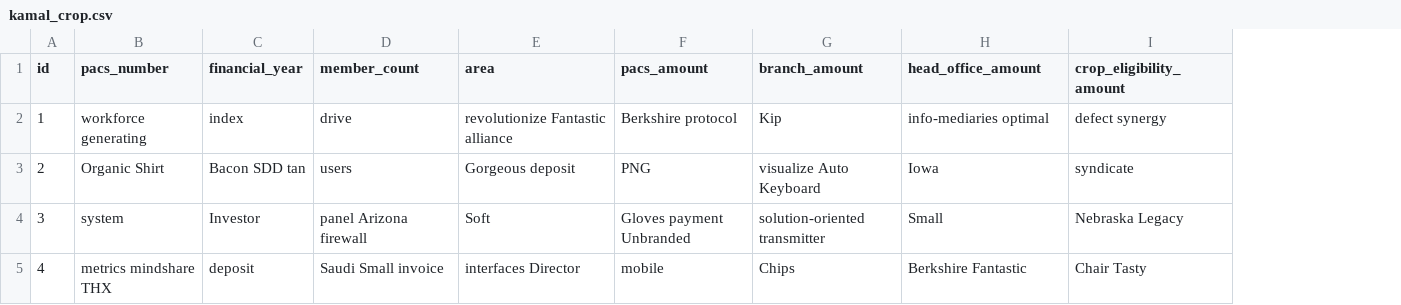
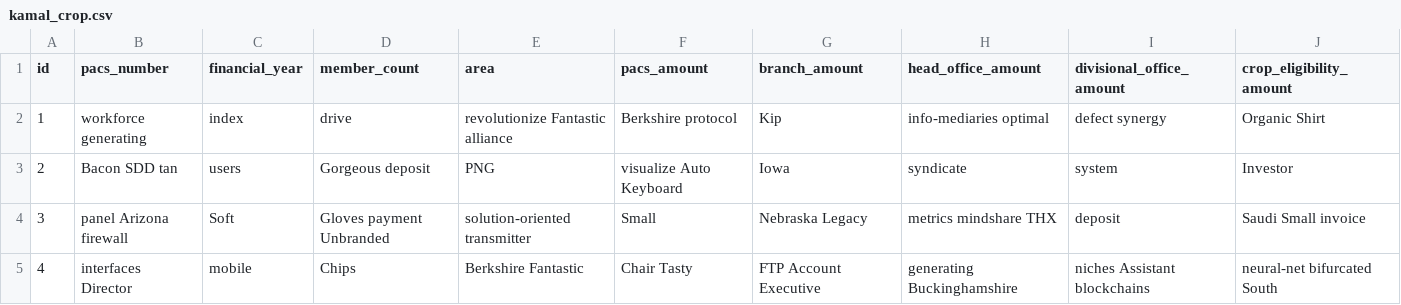
Before and after one commit to DesaiJagdeep/cbsmiddleware, a CSV file: src/main/resources/config/liquibase/fake-data/kamal_crop.csv, drawn as a sheet; only a part is shown; addresses are those after the commit; the diff covers the shown part only; the diff names each change by its address in the sheet, - before the commit and + after, or states it on an @@ line.

Commit message:
divisionalOfficeAmount added in kamalCrop

```diff
--- a/src/main/resources/config/liquibase/fake-data/kamal_crop.csv
+++ b/src/main/resources/config/liquibase/fake-data/kamal_crop.csv
+column I (divisional_office_amount), rows 2-5: defect synergy | system | deposit | niches Assistant blockchains
-J2 (crop_eligibility_amount): defect synergy
+J2 (crop_eligibility_amount): Organic Shirt
-B3 (pacs_number): Organic Shirt
+B3 (pacs_number): Bacon SDD tan
-C3 (financial_year): Bacon SDD tan
+C3 (financial_year): users
-D3 (member_count): users
+D3 (member_count): Gorgeous deposit
-E3 (area): Gorgeous deposit
+E3 (area): PNG
-F3 (pacs_amount): PNG
+F3 (pacs_amount): visualize Auto Keyboard
-G3 (branch_amount): visualize Auto Keyboard
+G3 (branch_amount): Iowa
-H3 (head_office_amount): Iowa
+H3 (head_office_amount): syndicate
-J3 (crop_eligibility_amount): syndicate
+J3 (crop_eligibility_amount): Investor
-B4 (pacs_number): system
+B4 (pacs_number): panel Arizona firewall
-C4 (financial_year): Investor
+C4 (financial_year): Soft
-D4 (member_count): panel Arizona firewall
+D4 (member_count): Gloves payment Unbranded
-E4 (area): Soft
+E4 (area): solution-oriented transmitter
-F4 (pacs_amount): Gloves payment Unbranded
+F4 (pacs_amount): Small
-G4 (branch_amount): solution-oriented transmitter
+G4 (branch_amount): Nebraska Legacy
-H4 (head_office_amount): Small
+H4 (head_office_amount): metrics mindshare THX
-J4 (crop_eligibility_amount): Nebraska Legacy
+J4 (crop_eligibility_amount): Saudi Small invoice
-B5 (pacs_number): metrics mindshare THX
+B5 (pacs_number): interfaces Director
-C5 (financial_year): deposit
+C5 (financial_year): mobile
-D5 (member_count): Saudi Small invoice
+D5 (member_count): Chips
-E5 (area): interfaces Director
+E5 (area): Berkshire Fantastic
-F5 (pacs_amount): mobile
+F5 (pacs_amount): Chair Tasty
-G5 (branch_amount): Chips
+G5 (branch_amount): FTP Account Executive
-H5 (head_office_amount): Berkshire Fantastic
+H5 (head_office_amount): generating Buckinghamshire
-J5 (crop_eligibility_amount): Chair Tasty
+J5 (crop_eligibility_amount): neural-net bifurcated South
```
Also changed, not shown: 48 edited cells elsewhere in this file, 15 other files.
